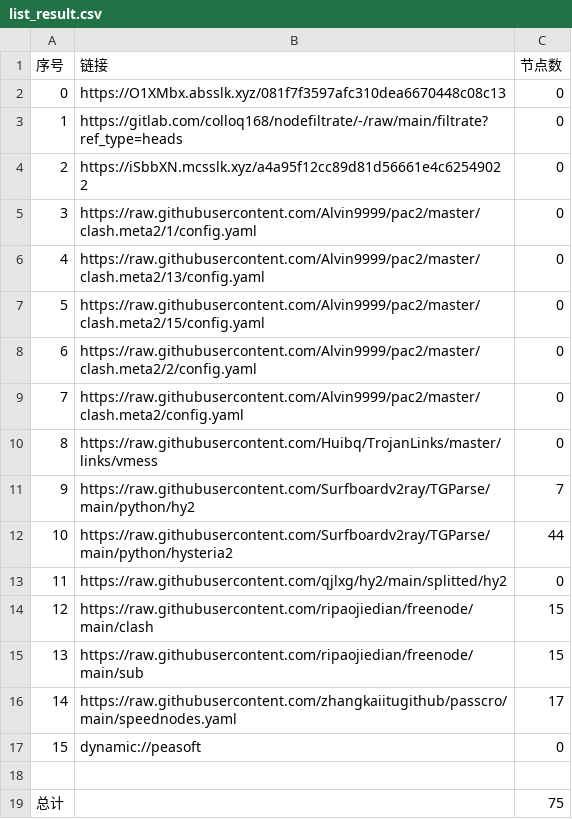
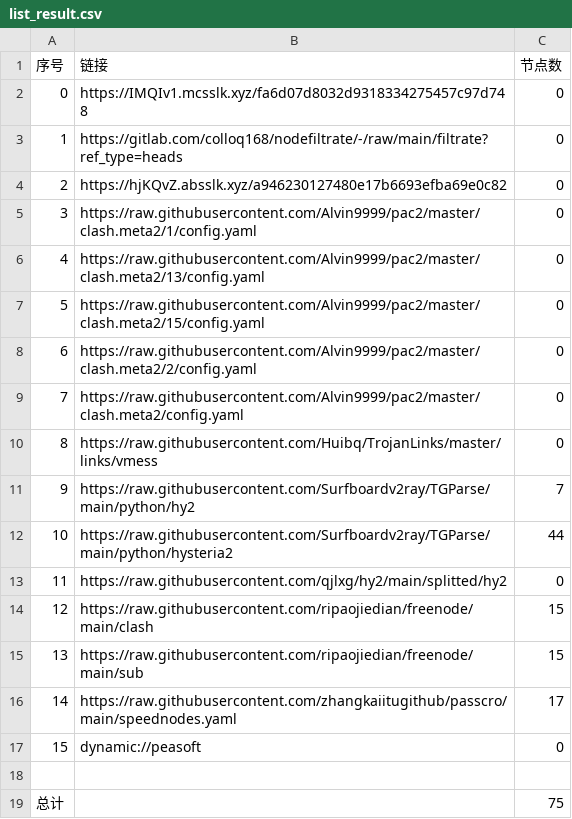
Before and after one commit to x-isd/AutoMergePublicNodes, a CSV file: list_result.csv, drawn as a sheet.

```diff
--- a/list_result.csv
+++ b/list_result.csv
@@ -1,5 +1,5 @@
 序号,链接,节点数
-0,https://O1XMbx.absslk.xyz/081f7f3597afc310dea6670448c08c13,0
+0,https://IMQIv1.mcsslk.xyz/fa6d07d8032d9318334275457c97d748,0
 1,https://gitlab.com/colloq168/nodefiltrate/-/raw/main/filtrate?ref_type=heads,0
-2,https://iSbbXN.mcsslk.xyz/a4a95f12cc89d81d56661e4c62549022,0
+2,https://hjKQvZ.absslk.xyz/a946230127480e17b6693efba69e0c82,0
 3,https://raw.githubusercontent.com/Alvin9999/pac2/master/clash.meta2/1/config.yaml,0
```
Also changed, not shown: 3 other files.
